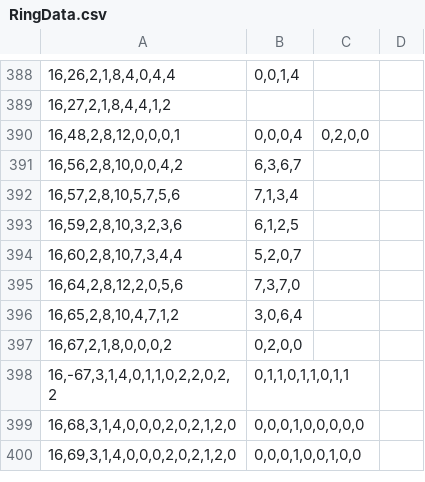
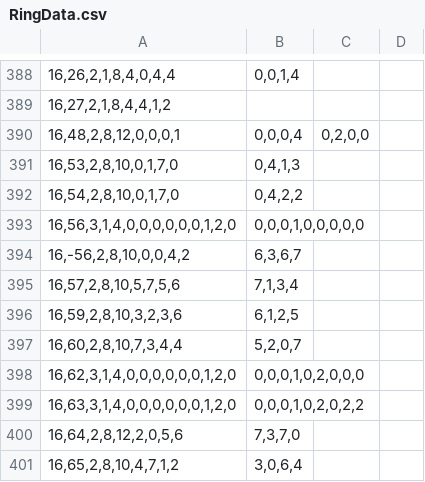
Before and after one commit to Ivanhan2018/MathTool, a CSV file: gaptool/RingData.csv, drawn as a sheet; only a part is shown, gaps mark what is left out; the shorter side is filled out with more unchanged rows; addresses are those after the commit; the diff names each change by its address in the sheet, - before the commit and + after, or states it on an @@ line.

```diff
--- a/gaptool/RingData.csv
+++ b/gaptool/RingData.csv
+row 391: 16,53,2,8,10,0,1,7,0 | 0,4,1,3
+row 392: 16,54,2,8,10,0,1,7,0 | 0,4,2,2
+row 393: 16,56,3,1,4,0,0,0,0,0,0,1,2,0 | 0,0,0,1,0,0,0,0,0
-A394: 16,56,2,8,10,0,0,4,2
+A394: 16,-56,2,8,10,0,0,4,2
+row 398: 16,62,3,1,4,0,0,0,0,0,0,1,2,0 | 0,0,0,1,0,2,0,0,0
+row 399: 16,63,3,1,4,0,0,0,0,0,0,1,2,0 | 0,0,0,1,0,2,0,2,2
```
Also changed, not shown: gaptool/I1I2.csv, gaptool/Q1R81.csv, 1 other file.
